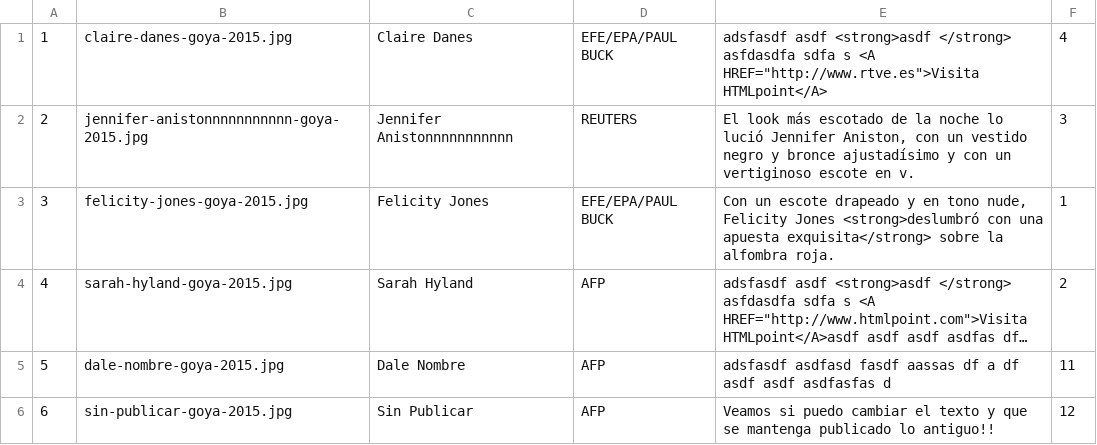
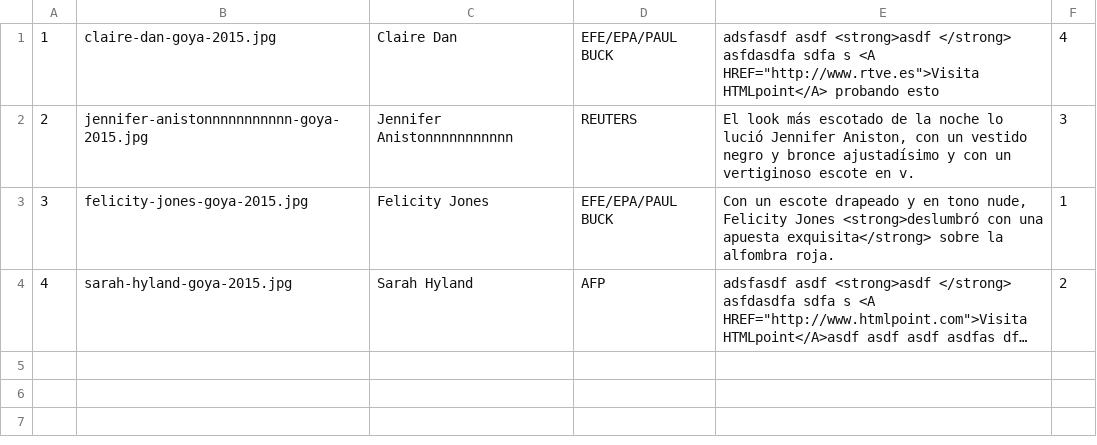
Before and after one commit to Richacinas/los-goya-2015, a CSV file: alfombra-roja/data.csv, drawn as a sheet; long unchanged cells end in …; the diff names each change by its address in the sheet, - before the commit and + after, or states it on an @@ line.

```diff
--- a/alfombra-roja/data.csv
+++ b/alfombra-roja/data.csv
-B1: claire-danes-goya-2015.jpg
+B1: claire-dan-goya-2015.jpg
-C1: Claire Danes
+C1: Claire Dan
-E1: …HREF="http://www.rtve.es">Visita HTMLpoint</A>
+E1: …HREF="http://www.rtve.es">Visita HTMLpoint</A> probando esto
-row 5: 5 | dale-nombre-goya-2015.jpg | Dale Nombre | AFP | adsfasdf asdfasd fasdf aassas df a df asdf asdf asdfasfas d | 11
-row 6: 6 | sin-publicar-goya-2015.jpg | Sin Publicar | AFP | Veamos si puedo cambiar el texto y que se mantenga publicado lo antiguo!! | 12
```
Also changed, not shown: alfombra-roja/data-published.csv, 19 other files.
